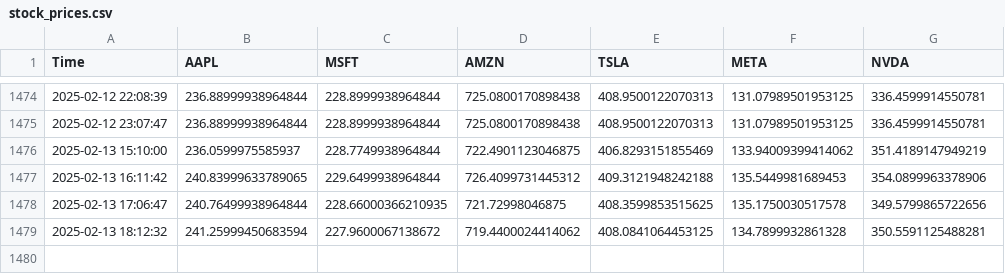
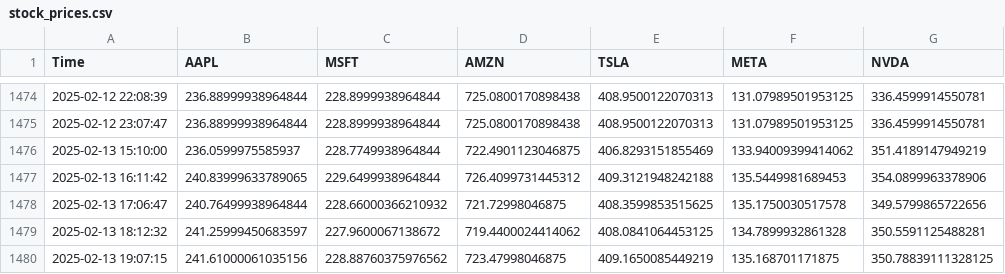
Before and after one commit to bendarodes/stockX-data-scraper, a CSV file: stock_prices.csv, drawn as a sheet; only a part is shown, gaps mark what is left out.

```diff
--- a/stock_prices.csv
+++ b/stock_prices.csv
@@ -1477,3 +1477,4 @@ Time;AAPL;MSFT;AMZN;TSLA;META;NVDA
 2025-02-13 16:11:42;240.83999633789065;229.6499938964844;726.4099731445312;409.3121948242188;135.5449981689453;354.0899963378906
-2025-02-13 17:06:47;240.76499938964844;228.66000366210935;721.72998046875;408.3599853515625;135.1750030517578;349.5799865722656
-2025-02-13 18:12:32;241.25999450683594;227.9600067138672;719.4400024414062;408.0841064453125;134.7899932861328;350.5591125488281
+2025-02-13 17:06:47;240.76499938964844;228.66000366210932;721.72998046875;408.3599853515625;135.1750030517578;349.5799865722656
+2025-02-13 18:12:32;241.25999450683597;227.9600067138672;719.4400024414062;408.0841064453125;134.7899932861328;350.5591125488281
+2025-02-13 19:07:15;241.61000061035156;228.88760375976562;723.47998046875;409.1650085449219;135.168701171875;350.78839111328125
```
Also changed, not shown: 1 other file.
